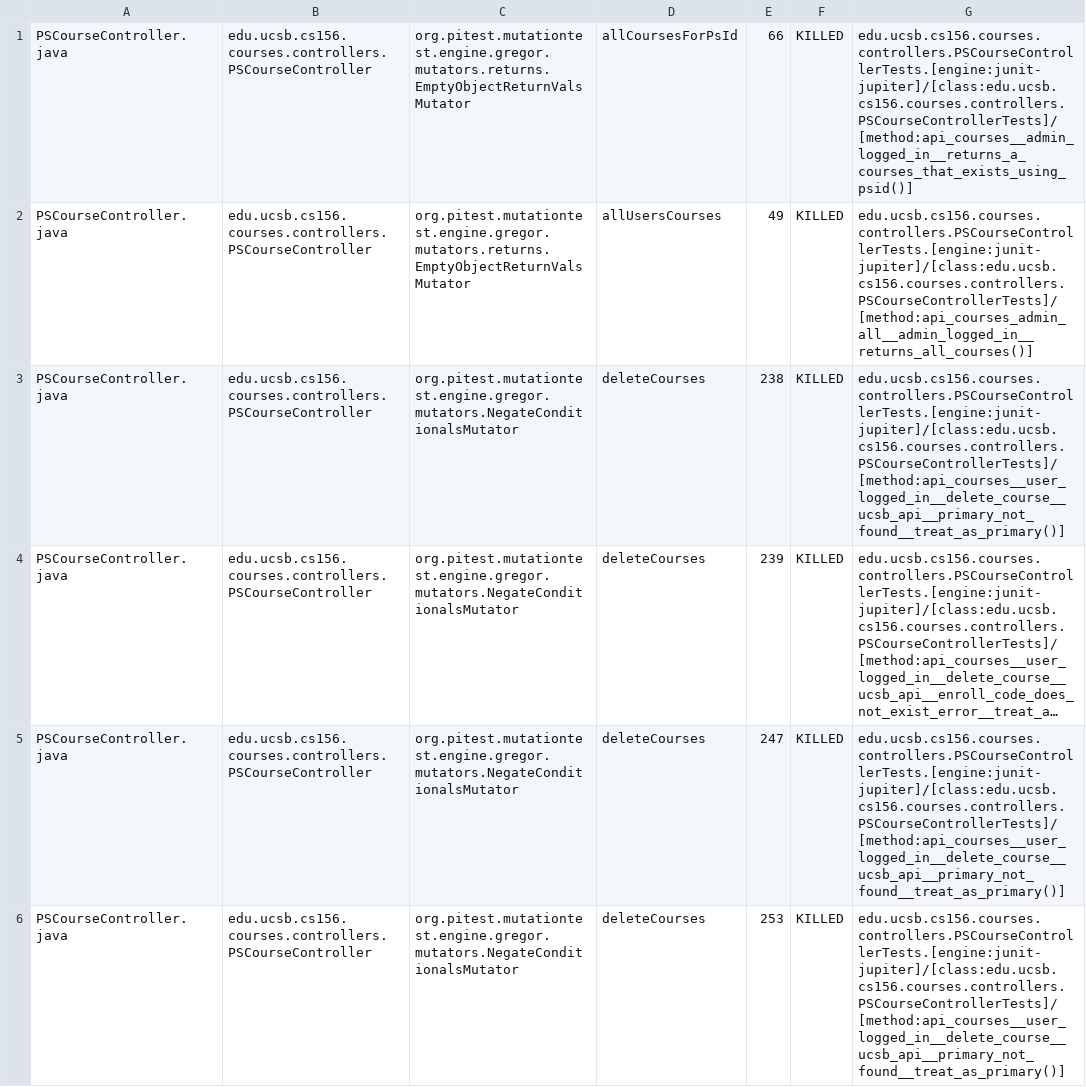
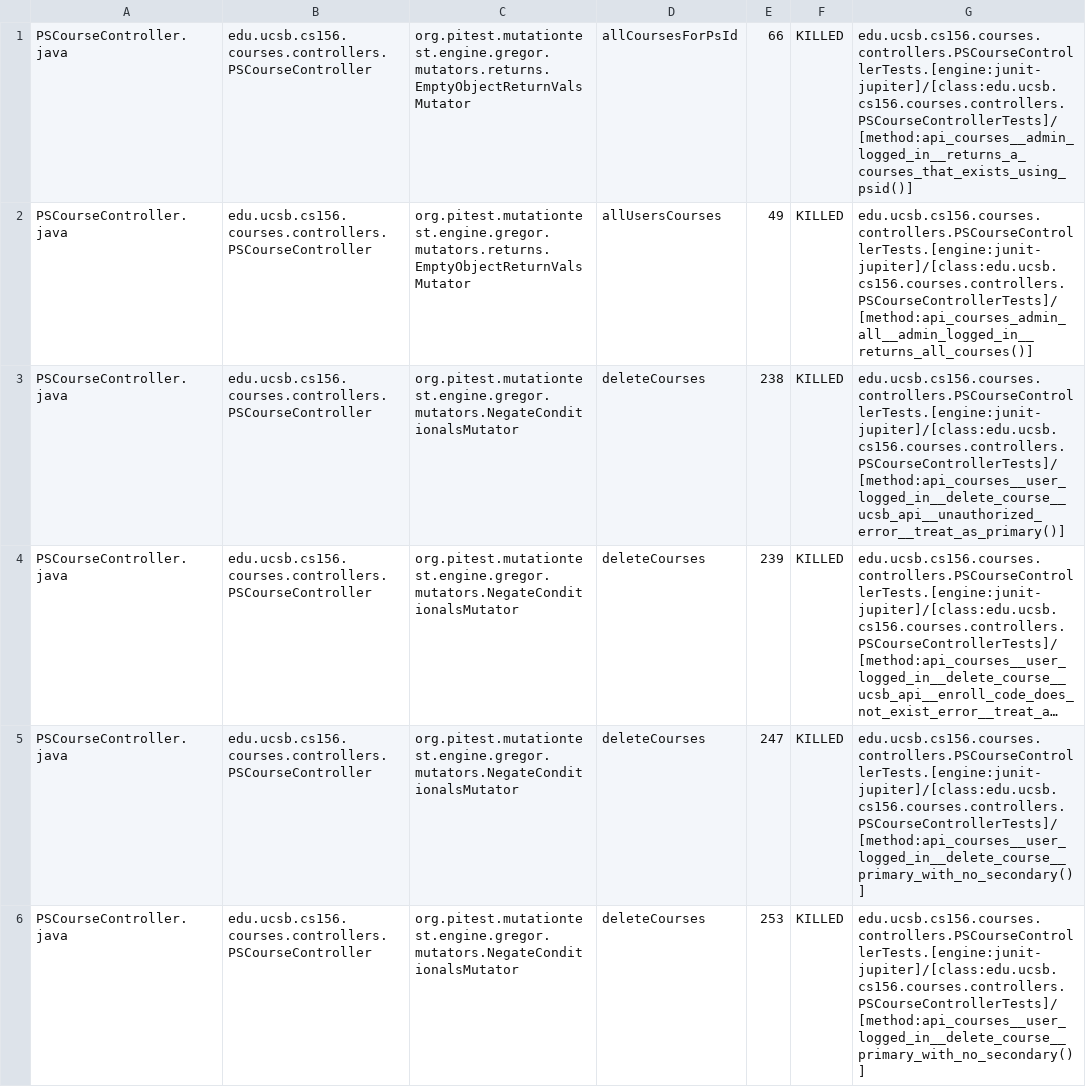
Before and after one commit to ucsb-cs156-f25/proj-courses-f25-04, a CSV file: prs/31/pitest/mutations.csv, drawn as a sheet; only a part is shown; long unchanged cells end in …; the diff covers the shown part only; the diff names each change by its address in the sheet, - before the commit and + after, or states it on an @@ line.

Commit message:
Deploying to gh-pages from @ ucsb-cs156-f25/proj-courses-f25-04@e4de862ee3e00c704be8dbc9a3abffdb2fa1dacb 🚀

```diff
--- a/prs/31/pitest/mutations.csv
+++ b/prs/31/pitest/mutations.csv
-G3: edu.ucsb.cs156.courses.controllers.PSCourseControllerTests.[engine:junit-jupiter]/[class:edu.ucsb.cs156.courses.controllers.PSCourseControllerTests]/[method:api_courses__user_logged_in__delete_course__ucsb_api__primary_not_found__treat_as_primary()]
+G3: edu.ucsb.cs156.courses.controllers.PSCourseControllerTests.[engine:junit-jupiter]/[class:edu.ucsb.cs156.courses.controllers.PSCourseControllerTests]/[method:api_courses__user_logged_in__delete_course__ucsb_api__unauthorized_error__treat_as_primary()]
-G5:G6: edu.ucsb.cs156.courses.controllers.PSCourseControllerTests.[engine:junit-jupiter]/[class:edu.ucsb.cs156.courses.controllers.PSCourseControllerTests]/[method:api_courses__user_logged_in__delete_course__ucsb_api__primary_not_found__treat_as_primary()]
+G5:G6: edu.ucsb.cs156.courses.controllers.PSCourseControllerTests.[engine:junit-jupiter]/[class:edu.ucsb.cs156.courses.controllers.PSCourseControllerTests]/[method:api_courses__user_logged_in__delete_course__primary_with_no_secondary()]
```
Also changed, not shown: 47 edited cells elsewhere in this file, 51 other files.
